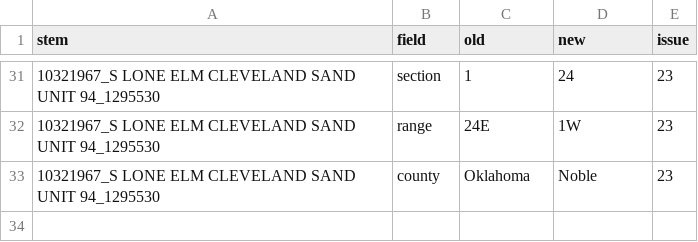
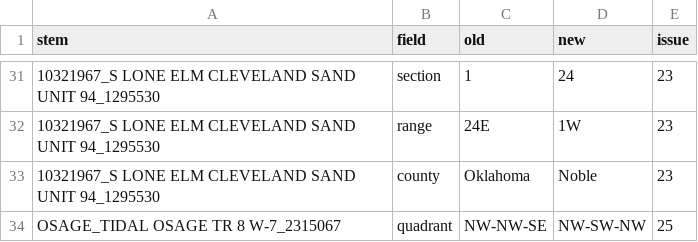
Before and after one commit to Akshaykumarmundrathi/osu-well-pipeline, a CSV file: docs/data/corrections_log.csv, drawn as a sheet; only a part is shown, gaps mark what is left out; the diff names each change by its address in the sheet, - before the commit and + after, or states it on an @@ line.

```diff
--- a/docs/data/corrections_log.csv
+++ b/docs/data/corrections_log.csv
+row 34: OSAGE_TIDAL OSAGE TR 8 W-7_2315067 | quadrant | NW-NW-SE | NW-SW-NW | 25
```
Also changed, not shown: 1 other file.
